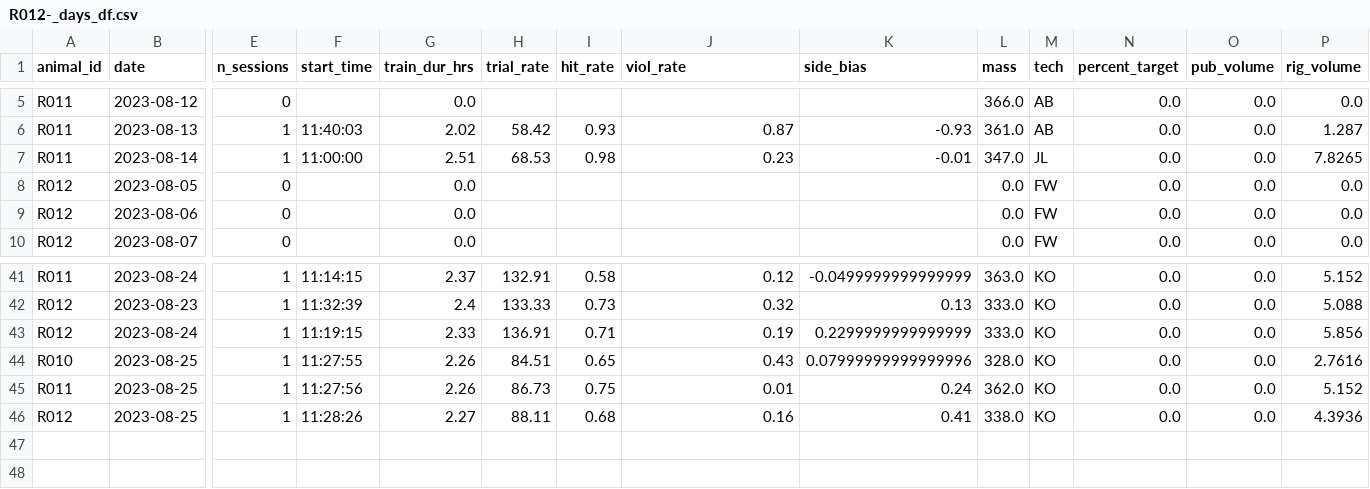
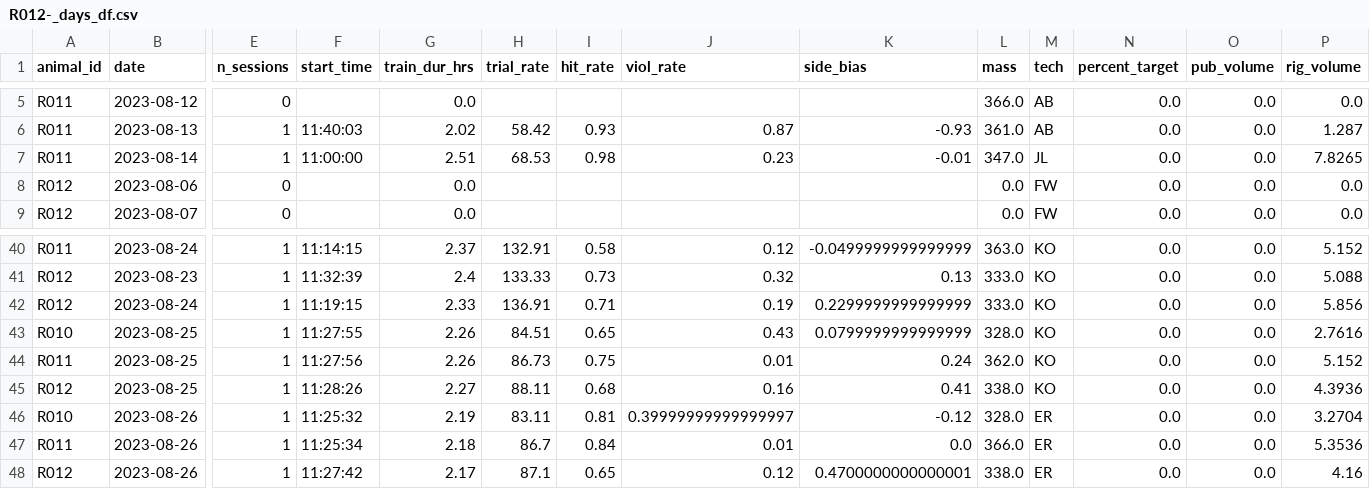
Before and after one commit to Brody-Lab/jbreda_animal_training, a CSV file: data/days_dfs/R012-_days_df.csv, drawn as a sheet; only a part is shown, gaps mark what is left out; removed rows and columns are numbered as before the commit, all else as after; rows hold the shown columns only; the diff names each change by its address in the sheet, - before the commit and + after, or states it on an @@ line.

```diff
--- a/data/days_dfs/R012-_days_df.csv
+++ b/data/days_dfs/R012-_days_df.csv
-row 8: R012 | 2023-08-05 | 0 |  | 0.0 |  |  |  |  | 0.0 | FW | 0.0 | 0.0 | 0.0
-K43 (side_bias): 0.07999999999999996
+K43 (side_bias): 0.0799999999999999
+row 46: R010 | 2023-08-26 | 1 | 11:25:32 | 2.19 | 83.11 | 0.81 | 0.39999999999999997 | -0.12 | 328.0 | ER | 0.0 | 0.0 | 3.2704
+row 47: R011 | 2023-08-26 | 1 | 11:25:34 | 2.18 | 86.7 | 0.84 | 0.01 | 0.0 | 366.0 | ER | 0.0 | 0.0 | 5.3536
+row 48: R012 | 2023-08-26 | 1 | 11:27:42 | 2.17 | 87.1 | 0.65 | 0.12 | 0.4700000000000001 | 338.0 | ER | 0.0 | 0.0 | 4.16
```
Also changed, not shown: data/days_dfs/R01s_days_df.csv, 7 other files.
